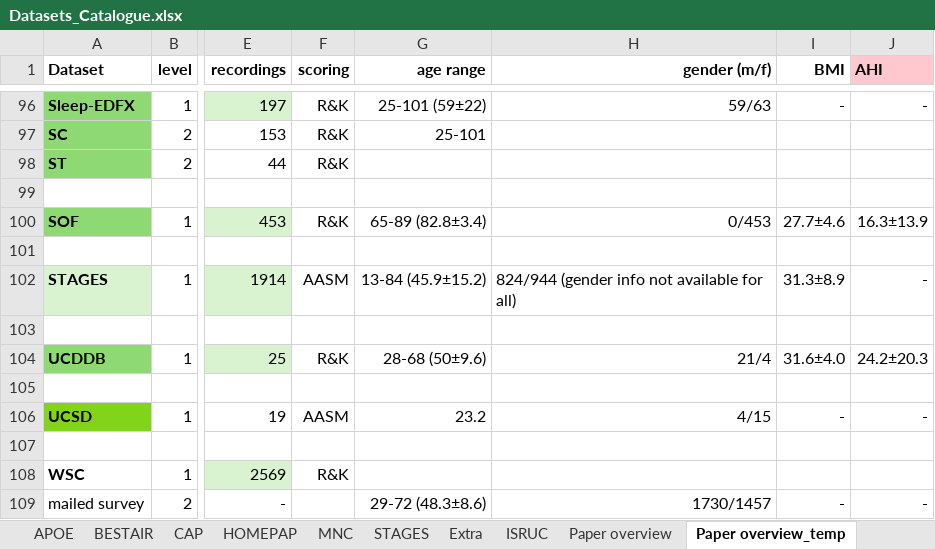
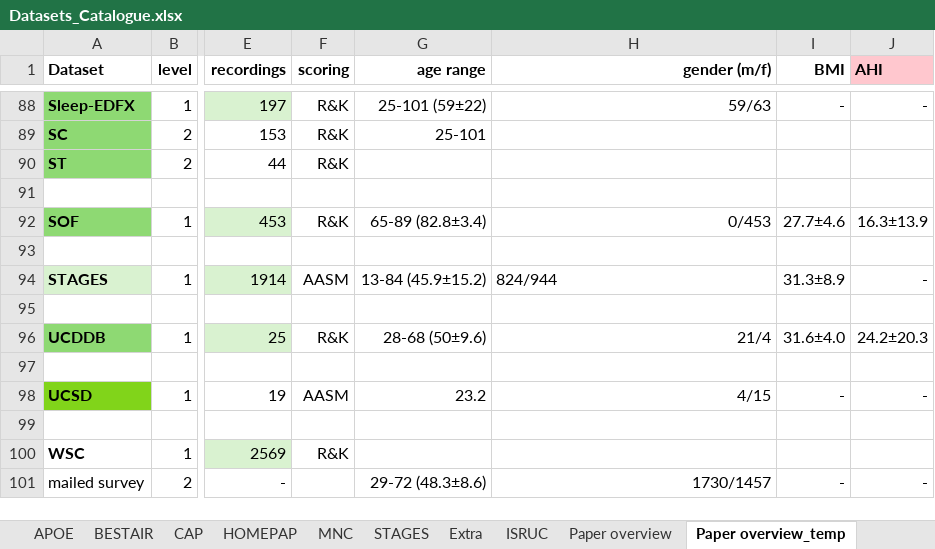
Before and after one commit to mtec-TUB/pillowcase, an Excel workbook: Datasets_Catalogue.xlsx, sheet Paper overview_temp, drawn as a sheet; only a part is shown, gaps mark what is left out; values as stored, in another font and other column widths than the file's, no borders; addresses are those after the commit; the diff covers the shown part only; the diff names each change by its address in the sheet, - before the commit and + after, or states it on an @@ line.

```diff
--- a/Datasets_Catalogue.xlsx (sheet Paper overview_temp)
+++ b/Datasets_Catalogue.xlsx (sheet Paper overview_temp)
-H94 (gender (m/f)): 824/944 (gender info not available for all)
+H94 (gender (m/f)): 824/944
```
Also changed, not shown: 8 removed rows and 4 edited cells elsewhere in this sheet.
